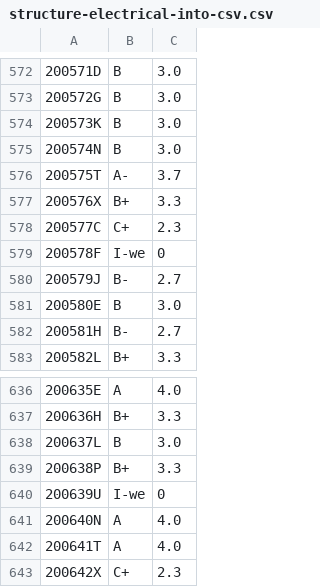
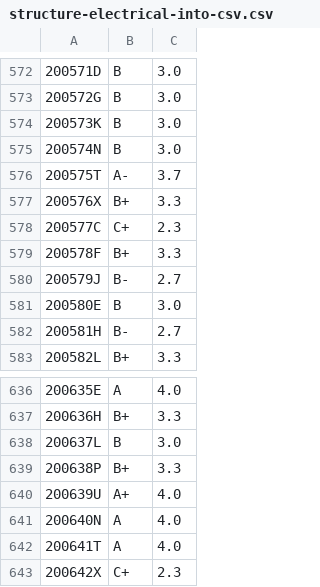
Before and after one commit to ChamaruAmasara/Mora-Field-Selection, a CSV file: structure-electrical-into-csv.csv, drawn as a sheet; only a part is shown, gaps mark what is left out; the diff covers the shown part only.

```diff
--- a/structure-electrical-into-csv.csv
+++ b/structure-electrical-into-csv.csv
@@ -578,3 +578,3 @@
 200577C,C+,2.3
-200578F,I-we,0
+200578F,B+,3.3
 200579J,B-,2.7
@@ -639,3 +639,3 @@
 200638P,B+,3.3
-200639U,I-we,0
+200639U,A+,4.0
 200640N,A,4.0
```
Also changed, not shown: 12 edited cells elsewhere in this file.
